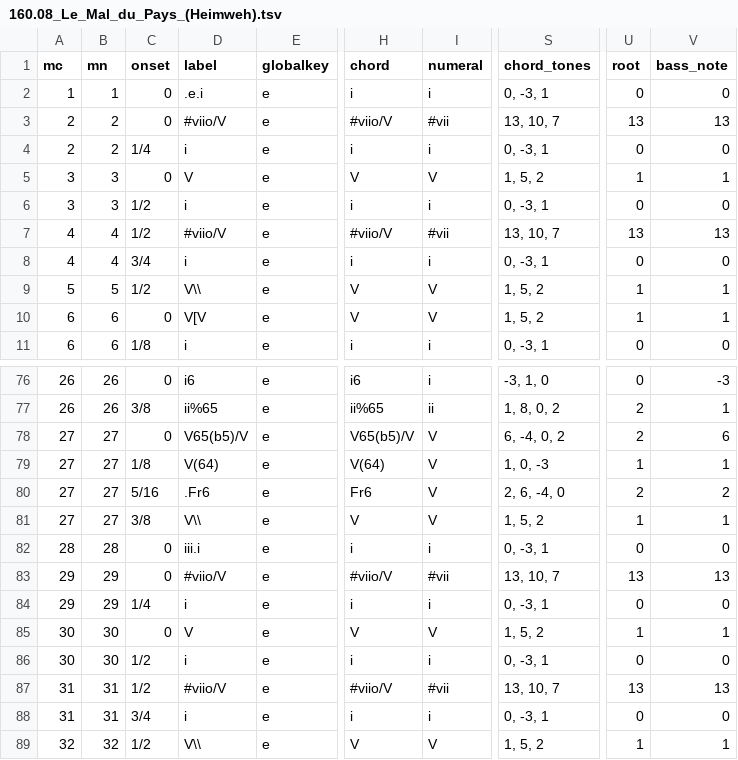
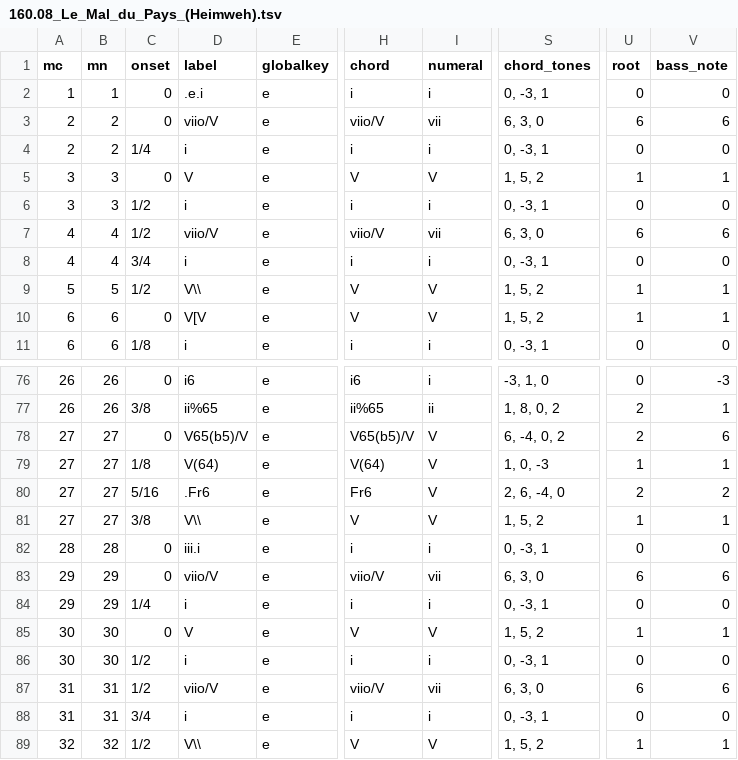
Before and after one commit to DCMLab/liszt_pelerinage, a TSV file: harmonies/160.08_Le_Mal_du_Pays_(Heimweh).tsv, drawn as a sheet; only a part is shown, gaps mark what is left out; the diff names each change by its address in the sheet, - before the commit and + after, or states it on an @@ line.

```diff
--- a/harmonies/160.08_Le_Mal_du_Pays_(Heimweh).tsv
+++ b/harmonies/160.08_Le_Mal_du_Pays_(Heimweh).tsv
-D3 (label): #viio/V
+D3 (label): viio/V
-H3 (chord): #viio/V
+H3 (chord): viio/V
-I3 (numeral): #vii
+I3 (numeral): vii
-S3 (chord_tones): 13, 10, 7
+S3 (chord_tones): 6, 3, 0
-U3 (root): 13
+U3 (root): 6
-V3 (bass_note): 13
+V3 (bass_note): 6
-D7 (label): #viio/V
+D7 (label): viio/V
-H7 (chord): #viio/V
+H7 (chord): viio/V
-I7 (numeral): #vii
+I7 (numeral): vii
-S7 (chord_tones): 13, 10, 7
+S7 (chord_tones): 6, 3, 0
-U7 (root): 13
+U7 (root): 6
-V7 (bass_note): 13
+V7 (bass_note): 6
-D83 (label): #viio/V
+D83 (label): viio/V
-H83 (chord): #viio/V
+H83 (chord): viio/V
-I83 (numeral): #vii
+I83 (numeral): vii
-S83 (chord_tones): 13, 10, 7
+S83 (chord_tones): 6, 3, 0
-U83 (root): 13
+U83 (root): 6
-V83 (bass_note): 13
+V83 (bass_note): 6
-D87 (label): #viio/V
+D87 (label): viio/V
-H87 (chord): #viio/V
+H87 (chord): viio/V
-I87 (numeral): #vii
+I87 (numeral): vii
-S87 (chord_tones): 13, 10, 7
+S87 (chord_tones): 6, 3, 0
-U87 (root): 13
+U87 (root): 6
-V87 (bass_note): 13
+V87 (bass_note): 6
```
Also changed, not shown: harmonies/160.05_Orage.tsv, harmonies/160.06_Vallee_dObermann.tsv, 10 other files.
